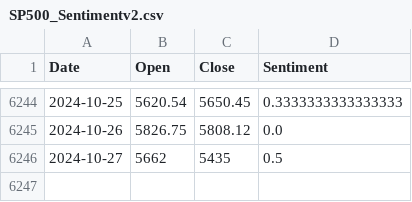
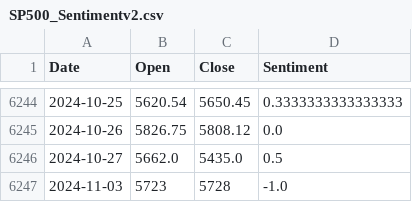
Before and after one commit to Marantobv/Tesis, a CSV file: backend/model/SP500_Sentimentv2.csv, drawn as a sheet; only a part is shown, gaps mark what is left out.

```diff
--- a/backend/model/SP500_Sentimentv2.csv
+++ b/backend/model/SP500_Sentimentv2.csv
@@ -6245,2 +6245,3 @@ Date,Open,Close,Sentiment
 2024-10-26,5826.75,5808.12,0.0
-2024-10-27,5662,5435,0.5
+2024-10-27,5662.0,5435.0,0.5
+2024-11-03,5723,5728,-1.0
```
Also changed, not shown: 18 other files.
